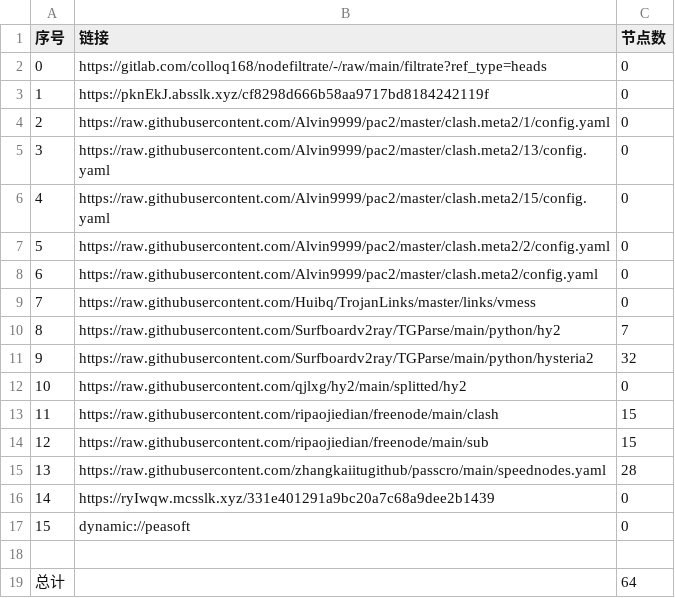
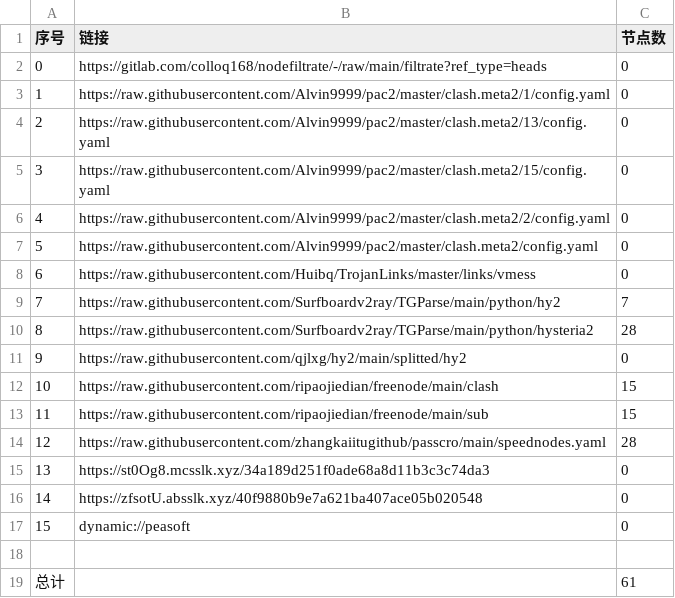
Before and after one commit to xiao99qiao/NoMoreWalls, a CSV file: list_result.csv, drawn as a sheet; removed rows and columns are numbered as before the commit, all else as after; the diff names each change by its address in the sheet, - before the commit and + after, or states it on an @@ line.

```diff
--- a/list_result.csv
+++ b/list_result.csv
-row 3: 1 | https://pknEkJ.absslk.xyz/cf8298d666b58aa9717bd8184242119f | 0
@@ column A (序号) renumbered between rows 3 and 15 @@
-C10 (节点数): 32
+C10 (节点数): 28
-B15 (链接): https://ryIwqw.mcsslk.xyz/331e401291a9bc20a7c68a9dee2b1439
+B15 (链接): https://st0Og8.mcsslk.xyz/34a189d251f0ade68a8d11b3c3c74da3
+row 16: 14 | https://zfsotU.absslk.xyz/40f9880b9e7a621ba407ace05b020548 | 0
-C19 (节点数): 64
+C19 (节点数): 61
```
Also changed, not shown: 23 other files.
